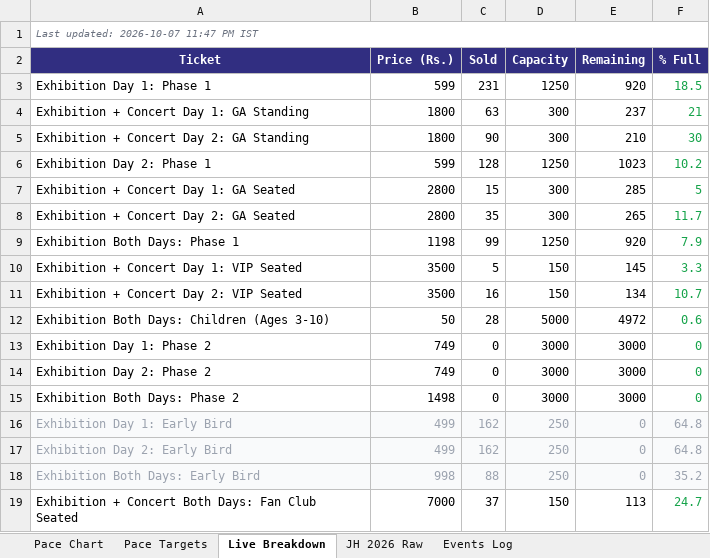
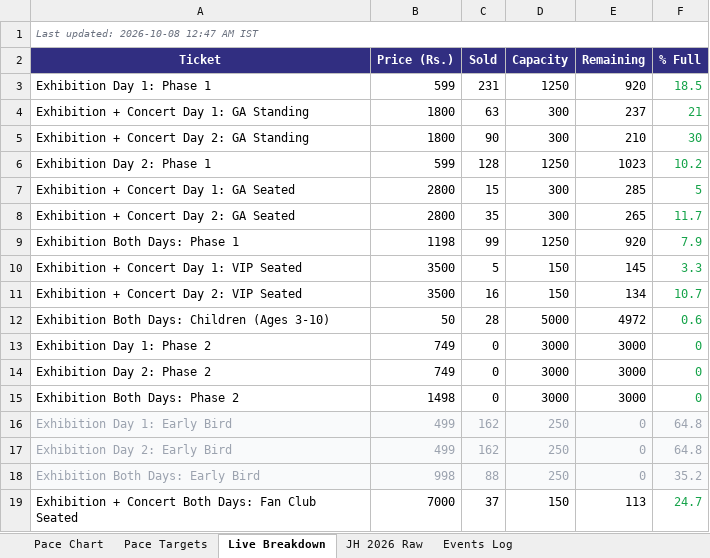
Before and after one commit to vanishinggradient/ticketing-jh-2027-status-page, an Excel workbook: comparison.xlsx, sheet Live Breakdown, drawn as a sheet; values as stored, in another font and other column widths than the file's, no borders; the diff names each change by its address in the sheet, - before the commit and + after, or states it on an @@ line.

```diff
--- a/comparison.xlsx (sheet Live Breakdown)
+++ b/comparison.xlsx (sheet Live Breakdown)
-A1 (Ticket): Last updated: 2026-10-07 11:47 PM IST
+A1 (Ticket): Last updated: 2026-10-08 12:47 AM IST
```
Also changed, not shown: sheet Pace Chart, 2 other files.
